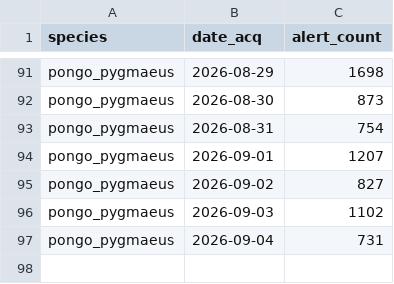
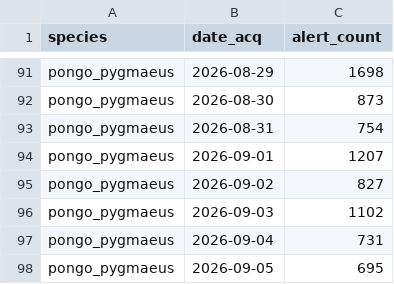
Before and after one commit to sergewich/orangutan-dashboard, a CSV file: data/fire/pongo_pygmaeus_fire_alerts_summary.csv, drawn as a sheet; only a part is shown, gaps mark what is left out.

```diff
--- a/data/fire/pongo_pygmaeus_fire_alerts_summary.csv
+++ b/data/fire/pongo_pygmaeus_fire_alerts_summary.csv
@@ -97 +97,2 @@ pongo_pygmaeus,2026-09-03,1102
 pongo_pygmaeus,2026-09-04,731
+pongo_pygmaeus,2026-09-05,695
```
Also changed, not shown: data/fire/pongo_abelii_fire_alerts_summary.csv, 2 other files.
